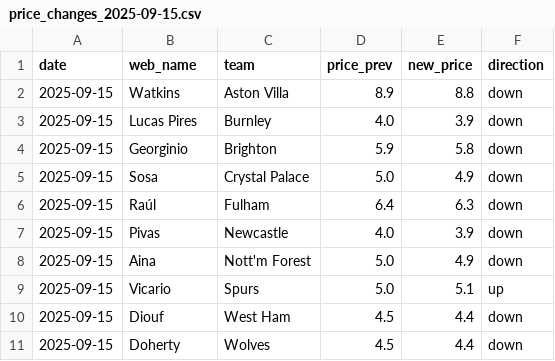
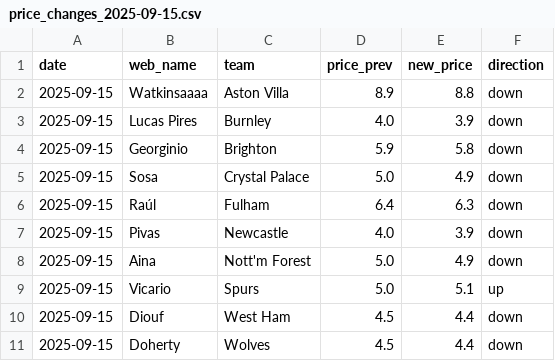
Before and after one commit to Limpan296/fpl-price-tracker, a CSV file: changes/price_changes_2025-09-15.csv, drawn as a sheet.

Commit message:
Update price_changes_2025-09-15.csv
test

```diff
--- a/changes/price_changes_2025-09-15.csv
+++ b/changes/price_changes_2025-09-15.csv
@@ -1,3 +1,3 @@
 date,web_name,team,price_prev,new_price,direction
-2025-09-15,Watkins,Aston Villa,8.9,8.8,down
+2025-09-15,Watkinsaaaa,Aston Villa,8.9,8.8,down
 2025-09-15,Lucas Pires,Burnley,4.0,3.9,down
```
